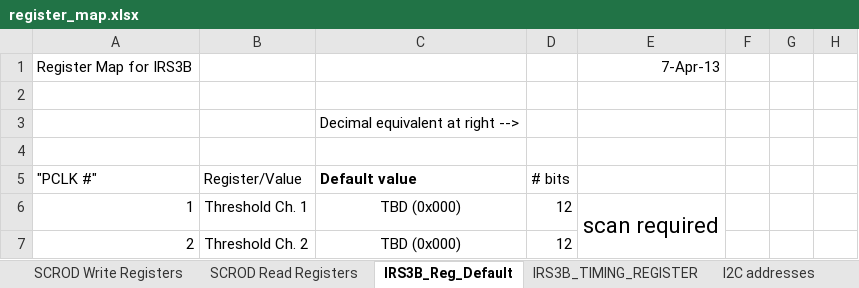
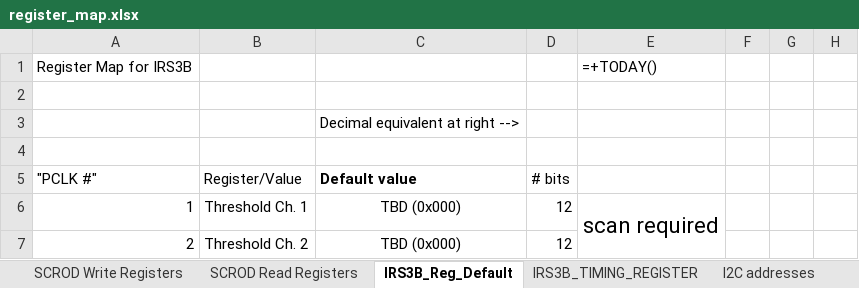
Before and after one commit to mzandrew/idlab-scrod, an Excel workbook: SCROD-boardstack/iTOP/IRS3B_CRT/contrib/register_map.xlsx, sheet IRS3B_Reg_Default, drawn as a sheet; only a part is shown; values as stored, in another font and other column widths than the file's, no borders; formulas without a stored value are shown as written; the diff names each change by its address in the sheet, - before the commit and + after, or states it on an @@ line.

```diff
--- a/SCROD-boardstack/iTOP/IRS3B_CRT/contrib/register_map.xlsx (sheet IRS3B_Reg_Default)
+++ b/SCROD-boardstack/iTOP/IRS3B_CRT/contrib/register_map.xlsx (sheet IRS3B_Reg_Default)
-E1: 7-Apr-13
+E1: =+TODAY()
```
Also changed, not shown: sheet SCROD Read Registers, sheet SCROD Write Registers, 11 other files.
